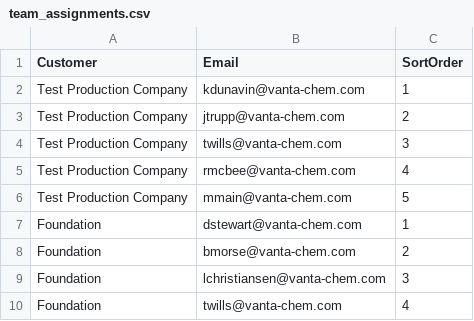
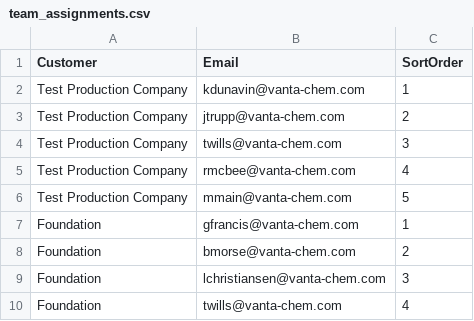
Before and after one commit to VantaChem/Meet-the-Team, a CSV file: team_assignments.csv, drawn as a sheet.

Commit message:
Modify Foundation email in team_assignments.csv
Updated the email for the Foundation customer.

```diff
--- a/team_assignments.csv
+++ b/team_assignments.csv
@@ -6,3 +6,3 @@ Test Production Company,rmcbee@vanta-chem.com,4
 Test Production Company,mmain@vanta-chem.com,5
-Foundation,dstewart@vanta-chem.com,1
+Foundation,gfrancis@vanta-chem.com,1
 Foundation,bmorse@vanta-chem.com,2
```
